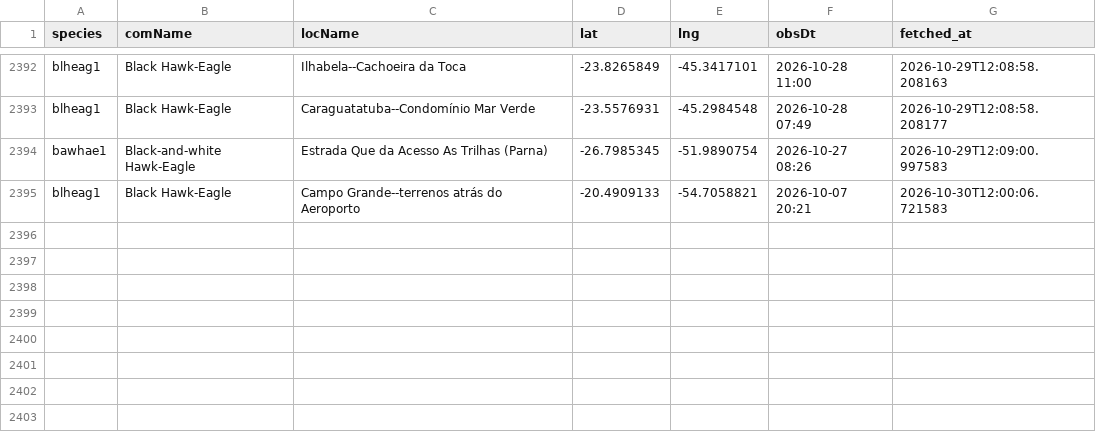
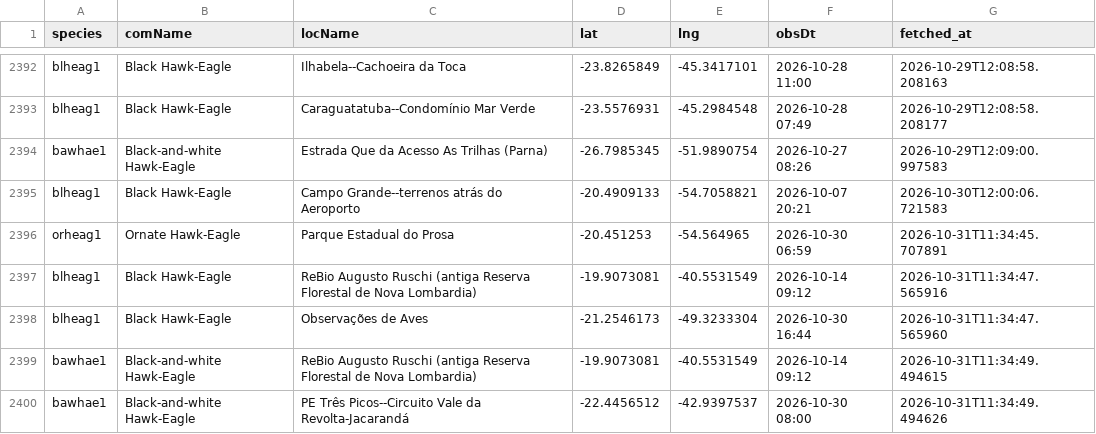
Before and after one commit to LucasEmerickTorrezani/ebird-aguias-de-penacho-dashboard, a CSV file: data/observations.csv, drawn as a sheet; only a part is shown, gaps mark what is left out.

```diff
--- a/data/observations.csv
+++ b/data/observations.csv
@@ -2395 +2395,6 @@ bawhae1,Black-and-white Hawk-Eagle,Estrada Que da Acesso As Trilhas (Parna),-26.
 blheag1,Black Hawk-Eagle,Campo Grande--terrenos atrás do Aeroporto,-20.4909133,-54.7058821,2026-10-07 20:21,2026-10-30T12:00:06.721583
+orheag1,Ornate Hawk-Eagle,Parque Estadual do Prosa,-20.451253,-54.564965,2026-10-30 06:59,2026-10-31T11:34:45.707891
+blheag1,Black Hawk-Eagle,ReBio Augusto Ruschi (antiga Reserva Florestal de Nova Lombardia),-19.9073081,-40.5531549,2026-10-14 09:12,2026-10-31T11:34:47.565916
+blheag1,Black Hawk-Eagle,Observações de Aves,-21.2546173,-49.3233304,2026-10-30 16:44,2026-10-31T11:34:47.565960
+bawhae1,Black-and-white Hawk-Eagle,ReBio Augusto Ruschi (antiga Reserva Florestal de Nova Lombardia),-19.9073081,-40.5531549,2026-10-14 09:12,2026-10-31T11:34:49.494615
+bawhae1,Black-and-white Hawk-Eagle,PE Três Picos--Circuito Vale da Revolta-Jacarandá,-22.4456512,-42.9397537,2026-10-30 08:00,2026-10-31T11:34:49.494626
```
Also changed, not shown: 1 other file.
